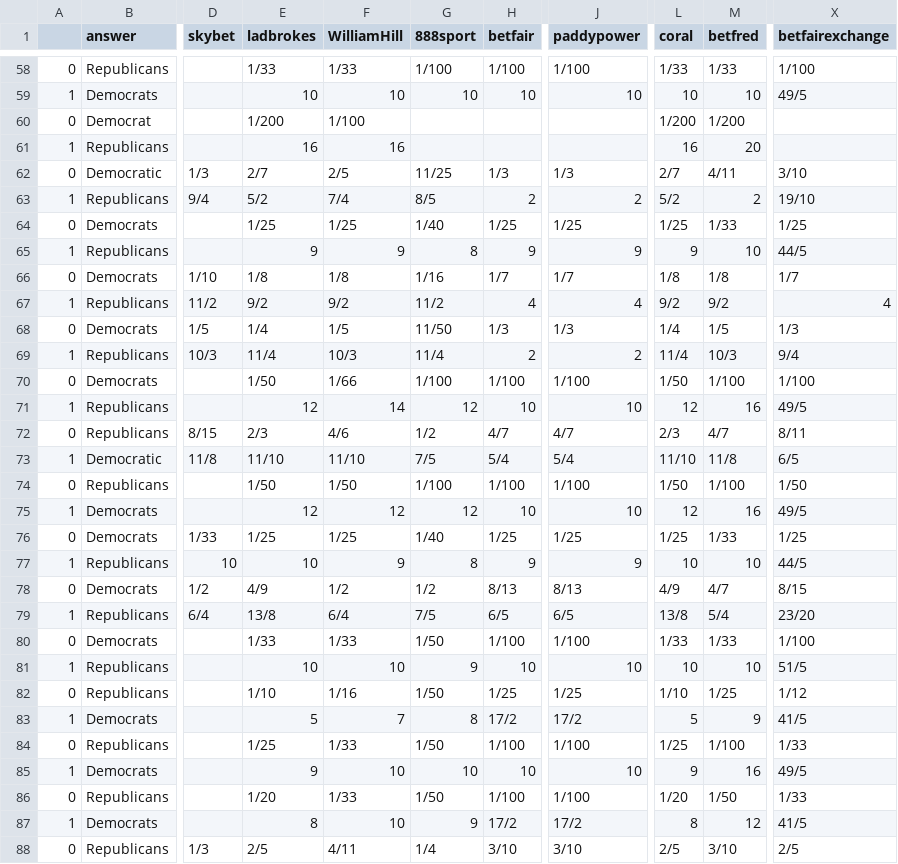
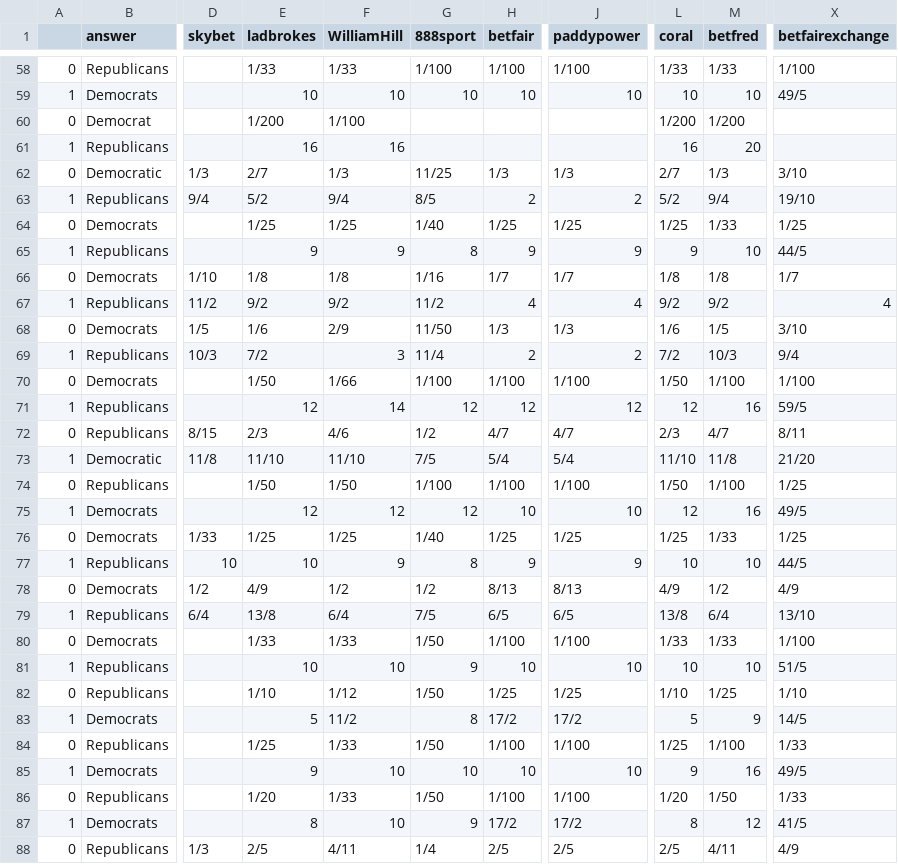
Before and after one commit to mickbransfield/predictit_538_odds, a CSV file: odds_state_presidential.csv, drawn as a sheet; only a part is shown, gaps mark what is left out; the diff covers the shown part only; the diff names each change by its address in the sheet, - before the commit and + after, or states it on an @@ line.

```diff
--- a/odds_state_presidential.csv
+++ b/odds_state_presidential.csv
-F62 (WilliamHill): 2/5
+F62 (WilliamHill): 1/3
-M62 (betfred): 4/11
+M62 (betfred): 1/3
-F63 (WilliamHill): 7/4
+F63 (WilliamHill): 9/4
-M63 (betfred): 2
+M63 (betfred): 9/4
-E68 (ladbrokes): 1/4
+E68 (ladbrokes): 1/6
-F68 (WilliamHill): 1/5
+F68 (WilliamHill): 2/9
-L68 (coral): 1/4
+L68 (coral): 1/6
-X68 (betfairexchange): 1/3
+X68 (betfairexchange): 3/10
-E69 (ladbrokes): 11/4
+E69 (ladbrokes): 7/2
-F69 (WilliamHill): 10/3
+F69 (WilliamHill): 3
-L69 (coral): 11/4
+L69 (coral): 7/2
-H71 (betfair): 10
+H71 (betfair): 12
-J71 (paddypower): 10
+J71 (paddypower): 12
-X71 (betfairexchange): 49/5
+X71 (betfairexchange): 59/5
-X73 (betfairexchange): 6/5
+X73 (betfairexchange): 21/20
-X74 (betfairexchange): 1/50
+X74 (betfairexchange): 1/25
-M78 (betfred): 4/7
+M78 (betfred): 1/2
-X78 (betfairexchange): 8/15
+X78 (betfairexchange): 4/9
-M79 (betfred): 5/4
+M79 (betfred): 6/4
-X79 (betfairexchange): 23/20
+X79 (betfairexchange): 13/10
-F82 (WilliamHill): 1/16
+F82 (WilliamHill): 1/12
-X82 (betfairexchange): 1/12
+X82 (betfairexchange): 1/10
-F83 (WilliamHill): 7
+F83 (WilliamHill): 11/2
-X83 (betfairexchange): 41/5
+X83 (betfairexchange): 14/5
-H88 (betfair): 3/10
+H88 (betfair): 2/5
-J88 (paddypower): 3/10
+J88 (paddypower): 2/5
-M88 (betfred): 3/10
+M88 (betfred): 4/11
-X88 (betfairexchange): 2/5
+X88 (betfairexchange): 4/9
```
Also changed, not shown: 58 edited cells elsewhere in this file, predictit_538_odds.csv, 1 other file.
